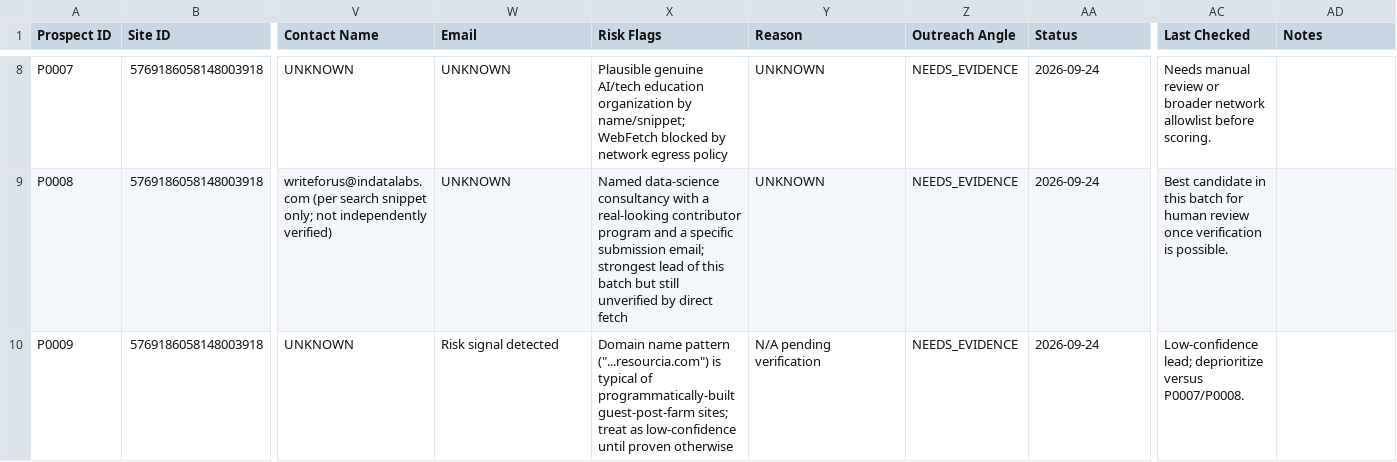
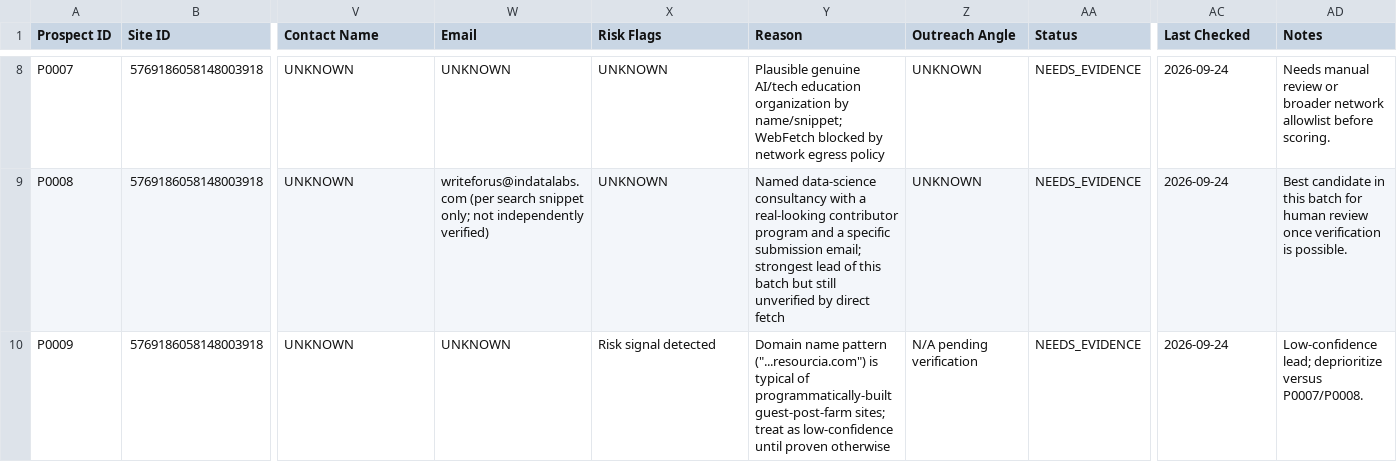
Before and after one commit to shahidullah050360-oss/make-skills, a CSV file: data/04_Prospects.csv, drawn as a sheet; only a part is shown, gaps mark what is left out; the diff covers the shown part only; the diff names each change by its address in the sheet, - before the commit and + after, or states it on an @@ line.

```diff
--- a/data/04_Prospects.csv
+++ b/data/04_Prospects.csv
-X8 (Risk Flags): Plausible genuine AI/tech education organization by name/snippet; WebFetch blocked by network egress policy
+X8 (Risk Flags): UNKNOWN
-Y8 (Reason): UNKNOWN
+Y8 (Reason): Plausible genuine AI/tech education organization by name/snippet; WebFetch blocked by network egress policy
-Z8:Z9 (Outreach Angle): NEEDS_EVIDENCE
+Z8:Z9 (Outreach Angle): UNKNOWN
-AA8:AA10 (Status): 2026-09-24
+AA8:AA10 (Status): NEEDS_EVIDENCE
-AC8 (Last Checked): Needs manual review or broader network allowlist before scoring.
+AC8 (Last Checked): 2026-09-24
-AD8 (Notes): (empty)
+AD8 (Notes): Needs manual review or broader network allowlist before scoring.
-V9 (Contact Name): writeforus@indatalabs.com (per search snippet only; not independently verified)
+V9 (Contact Name): UNKNOWN
-W9 (Email): UNKNOWN
+W9 (Email): writeforus@indatalabs.com (per search snippet only; not independently verified)
-X9 (Risk Flags): Named data-science consultancy with a real-looking contributor program and a specific submission email; strongest lead of this batch but still unverified by direct fetch
+X9 (Risk Flags): UNKNOWN
-Y9 (Reason): UNKNOWN
+Y9 (Reason): Named data-science consultancy with a real-looking contributor program and a specific submission email; strongest lead of this batch but still unverified by direct fetch
-AC9 (Last Checked): Best candidate in this batch for human review once verification is possible.
+AC9 (Last Checked): 2026-09-24
-AD9 (Notes): (empty)
+AD9 (Notes): Best candidate in this batch for human review once verification is possible.
-W10 (Email): Risk signal detected
+W10 (Email): UNKNOWN
-X10 (Risk Flags): Domain name pattern ("...resourcia.com") is typical of programmatically-built guest-post-farm sites; treat as low-confidence until proven otherwise
+X10 (Risk Flags): Risk signal detected
-Y10 (Reason): N/A pending verification
+Y10 (Reason): Domain name pattern ("...resourcia.com") is typical of programmatically-built guest-post-farm sites; treat as low-confidence until proven otherwise
-Z10 (Outreach Angle): NEEDS_EVIDENCE
+Z10 (Outreach Angle): N/A pending verification
-AC10 (Last Checked): Low-confidence lead; deprioritize versus P0007/P0008.
+AC10 (Last Checked): 2026-09-24
-AD10 (Notes): (empty)
+AD10 (Notes): Low-confidence lead; deprioritize versus P0007/P0008.
```
Also changed, not shown: 34 edited cells elsewhere in this file, data/07_Content.csv, 4 other files.
